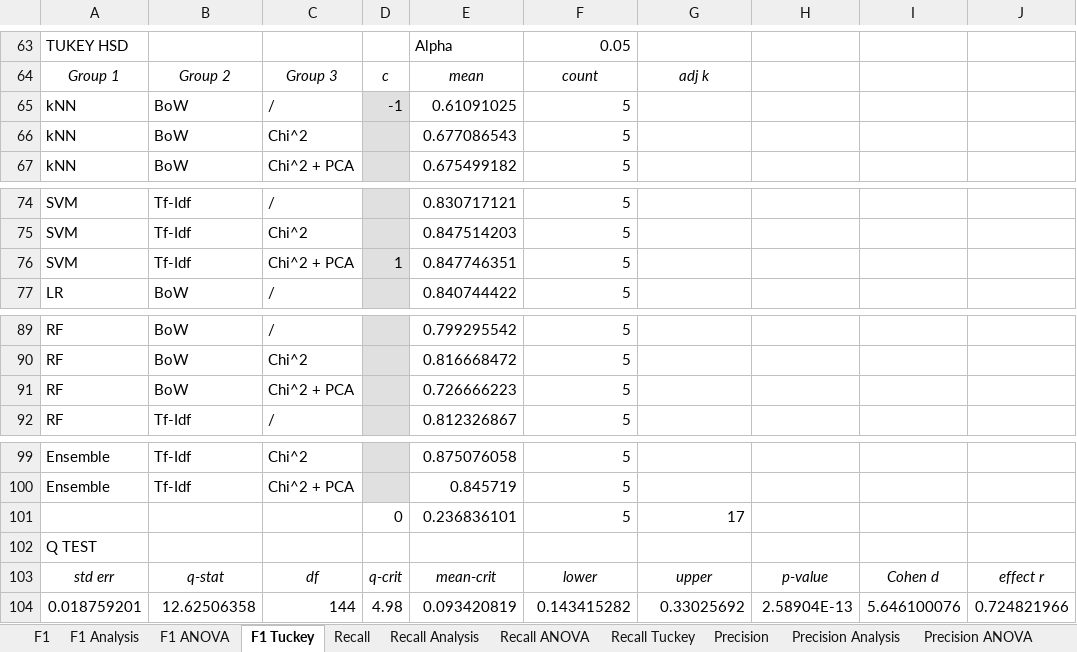
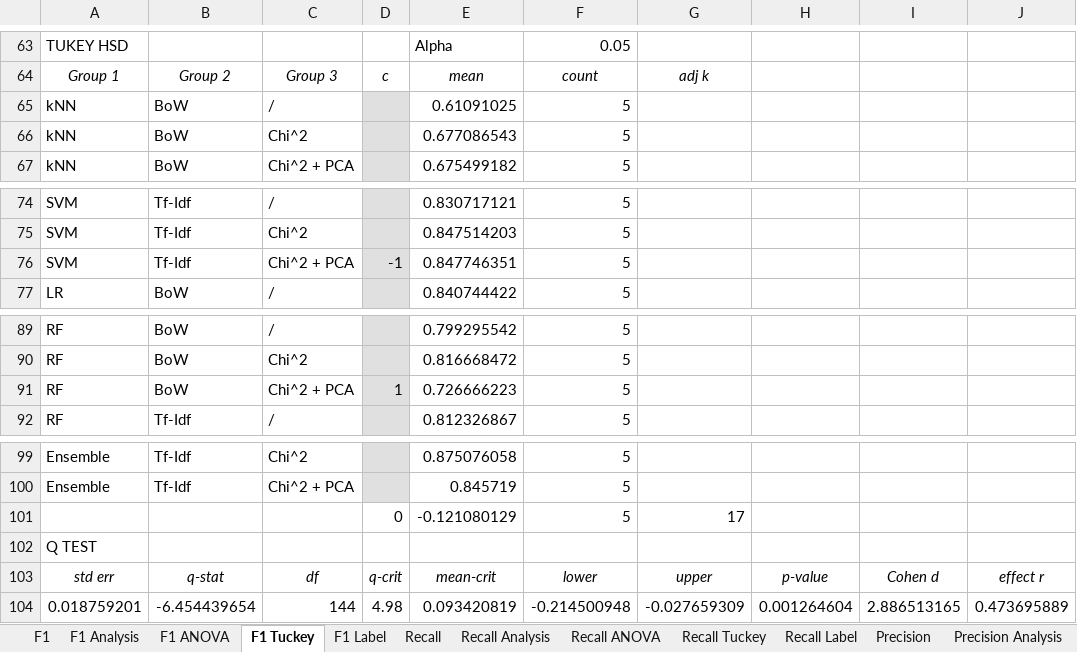
Before and after one commit to k-grosser/requirementsclassification, an Excel workbook: 4_classification&evaluation/output/evaluation_analysis.xlsx, sheet F1 Tuckey, drawn as a sheet; only a part is shown, gaps mark what is left out; values as stored, in another font and other column widths than the file's, no borders; conditional formats not drawn; the diff names each change by its address in the sheet, - before the commit and + after, or states it on an @@ line.

```diff
--- a/4_classification&evaluation/output/evaluation_analysis.xlsx (sheet F1 Tuckey)
+++ b/4_classification&evaluation/output/evaluation_analysis.xlsx (sheet F1 Tuckey)
+sheet tab: F1 Label
+sheet tab: Recall Label
-D65: -1
+D65: (empty)
-D76: 1
+D76: -1
-D91: (empty)
+D91: 1
-E101: 0.236836101
+E101: -0.121080129
-B104: 12.62506358
+B104: -6.454439654
-F104: 0.143415282
+F104: -0.214500948
-G104: 0.33025692
+G104: -0.027659309
-H104: 2.58904E-13
+H104: 0.001264604
-I104: 5.646100076
+I104: 2.886513165
-J104: 0.724821966
+J104: 0.473695889
```
Also changed, not shown: other sheet tabs, formulas that keep their value, charts or pictures, 4_classification&evaluation/output/context_integration/context_evaluation_analysis.xlsx, 4_classification&evaluation/output/evaluation_time.xlsx.
